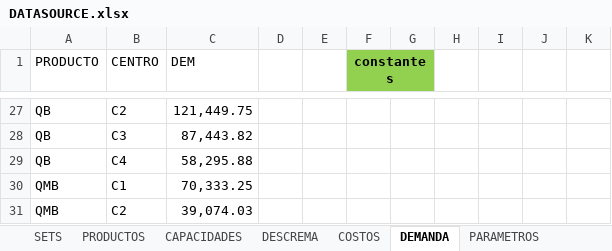
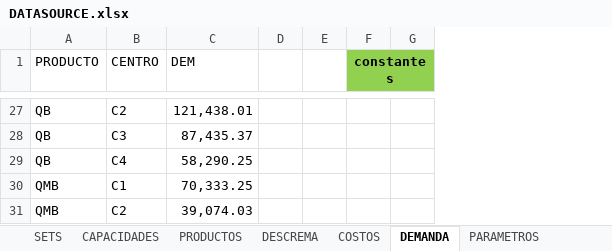
Before and after one commit to Alag7/TP-IO, an Excel workbook: DATASOURCE.xlsx, sheet DEMANDA, drawn as a sheet; only a part is shown, gaps mark what is left out; values as stored, in another font and other column widths than the file's, no borders; the diff covers the shown part only; the diff names each change by its address in the sheet, - before the commit and + after, or states it on an @@ line.

Commit message:
Actualiza los datos relevados del resto de grupos, actualiza salida en funcion del DATASOURCE

```diff
--- a/DATASOURCE.xlsx (sheet DEMANDA)
+++ b/DATASOURCE.xlsx (sheet DEMANDA)
@@ sheet tab order changed: SETS | CAPACIDADES | PRODUCTOS | DESCREMA | COSTOS | DEMANDA | PARAMETROS @@
-column H, empty
-column I, empty
-column J, empty
-column K, empty
-C27 (DEM): 121,449.75
+C27 (DEM): 121,438.01
-C28 (DEM): 87,443.82
+C28 (DEM): 87,435.37
-C29 (DEM): 58,295.88
+C29 (DEM): 58,290.25
```
Also changed, not shown: 28 edited cells elsewhere in this sheet, sheet DESCREMA, RESULTADOS.xlsx.
